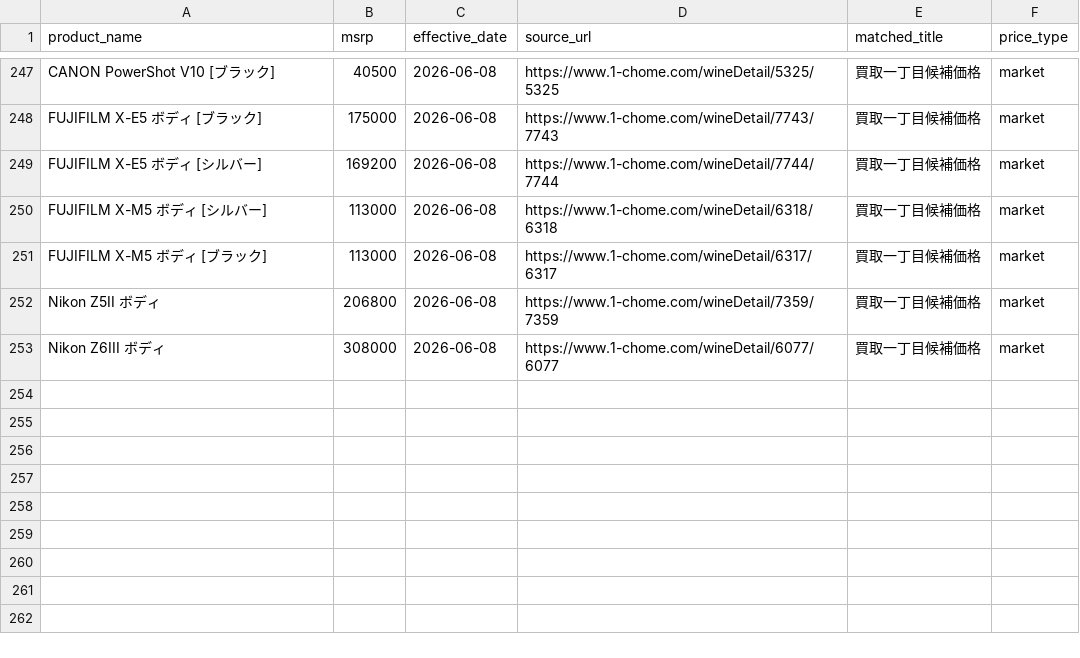
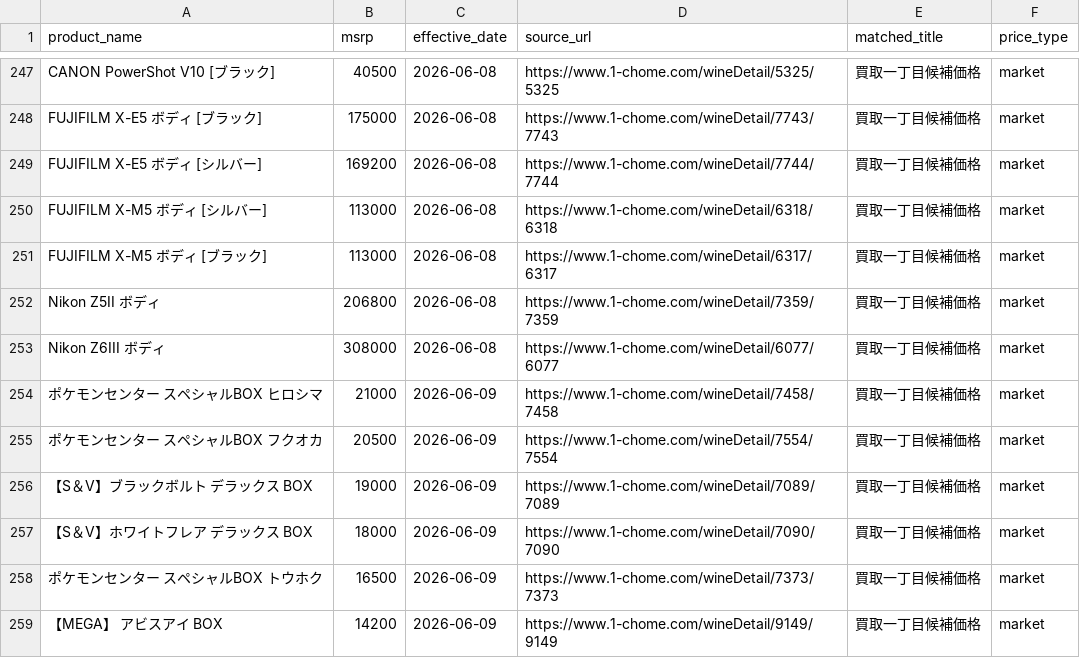
Before and after one commit to makkinngami-cmd/sedori-navi, a CSV file: data/msrp.csv, drawn as a sheet; only a part is shown, gaps mark what is left out; the diff names each change by its address in the sheet, - before the commit and + after, or states it on an @@ line.

```diff
--- a/data/msrp.csv
+++ b/data/msrp.csv
+row 254: ポケモンセンター スペシャルBOX ヒロシマ | 21000 | 2026-06-09 | https://www.1-chome.com/wineDetail/7458/7458 | 買取一丁目候補価格 | market
+row 255: ポケモンセンター スペシャルBOX フクオカ | 20500 | 2026-06-09 | https://www.1-chome.com/wineDetail/7554/7554 | 買取一丁目候補価格 | market
+row 256: 【S＆V】ブラックボルト デラックス BOX | 19000 | 2026-06-09 | https://www.1-chome.com/wineDetail/7089/7089 | 買取一丁目候補価格 | market
+row 257: 【S＆V】ホワイトフレア デラックス BOX | 18000 | 2026-06-09 | https://www.1-chome.com/wineDetail/7090/7090 | 買取一丁目候補価格 | market
+row 258: ポケモンセンター スペシャルBOX トウホク | 16500 | 2026-06-09 | https://www.1-chome.com/wineDetail/7373/7373 | 買取一丁目候補価格 | market
+row 259: 【MEGA】 アビスアイ BOX | 14200 | 2026-06-09 | https://www.1-chome.com/wineDetail/9149/9149 | 買取一丁目候補価格 | market
```
Also changed, not shown: docs/msrp.csv, reports/coverage_matrix.csv, 8 other files.
